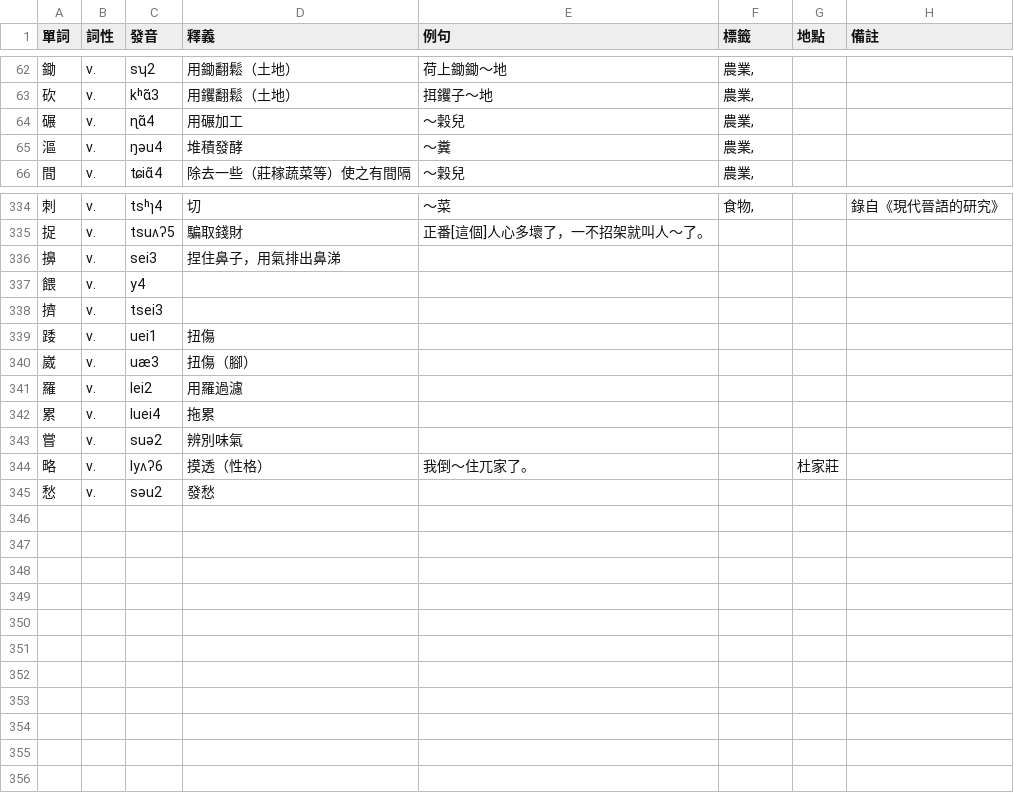
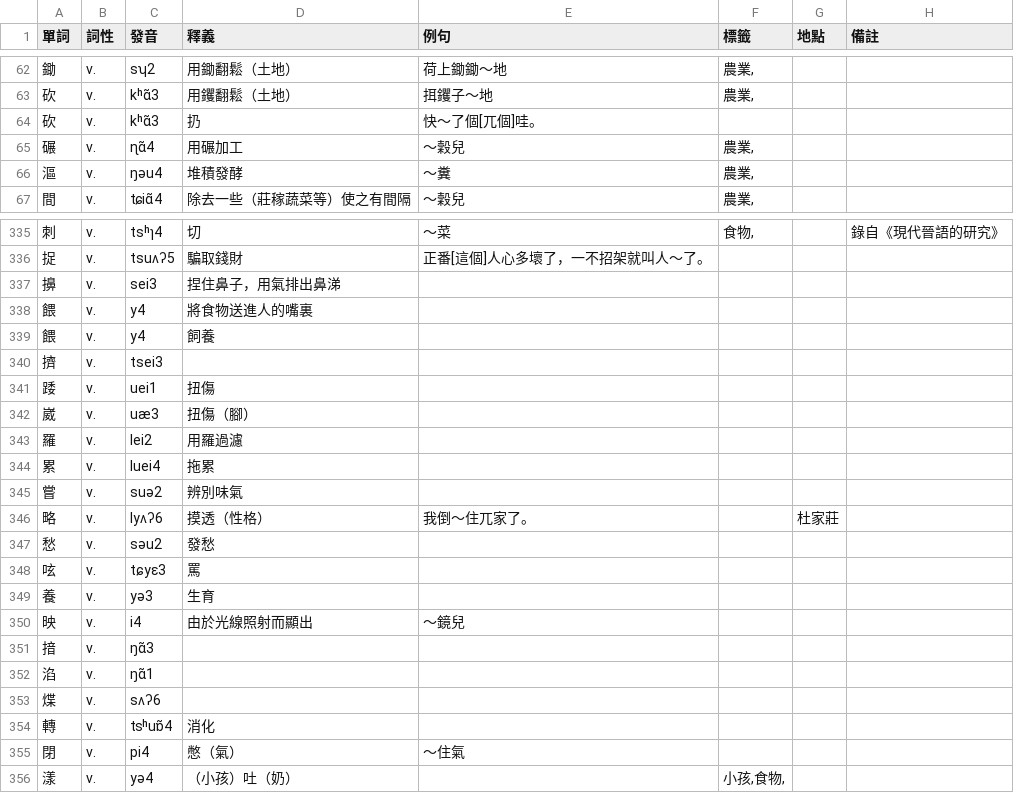
Before and after one commit to JinyuWorld/dict-pingyao, a CSV file: dict.csv, drawn as a sheet; only a part is shown, gaps mark what is left out.

Commit message:
add: 11 monosyllable verbs

```diff
--- a/dict.csv
+++ b/dict.csv
@@ -63,2 +63,3 @@
 砍,v.,kʰɑ̃3,用钁翻鬆（土地）,挕钁子～地,"農業,",,
+砍,v.,kʰɑ̃3,扔,快～了個[兀個]哇。,,,
 碾,v.,ɳɑ̃4,用碾加工,～穀兒,"農業,",,
@@ -336,3 +337,4 @@
 擤,v.,sei3,捏住鼻子，用氣排出鼻涕,,,,
-餵,v.,y4,,,,,
+餵,v.,y4,將食物送進人的嘴裏,,,,
+餵,v.,y4,飼養,,,,
 擠,v.,tsei3,,,,,
@@ -345 +347,10 @@
 愁,v.,səu2,發愁,,,,
+呟,v.,tɕyɛ3,罵,,,,
+養,v.,yə3,生育,,,,
+映,v.,i4,由於光線照射而顯出,～鏡兒,,,
+揞,v.,ŋɑ̃3,,,,,
+淊,v.,ŋɑ̃1,,,,,
+煠,v.,sʌʔ6,,,,,
+轉,v.,tsʰuɒ̃4,消化,,,,
+閉,v.,pi4,憋（氣）,～住氣,,,
+漾,v.,yə4,（小孩）吐（奶）,,"小孩,食物,",,
```
